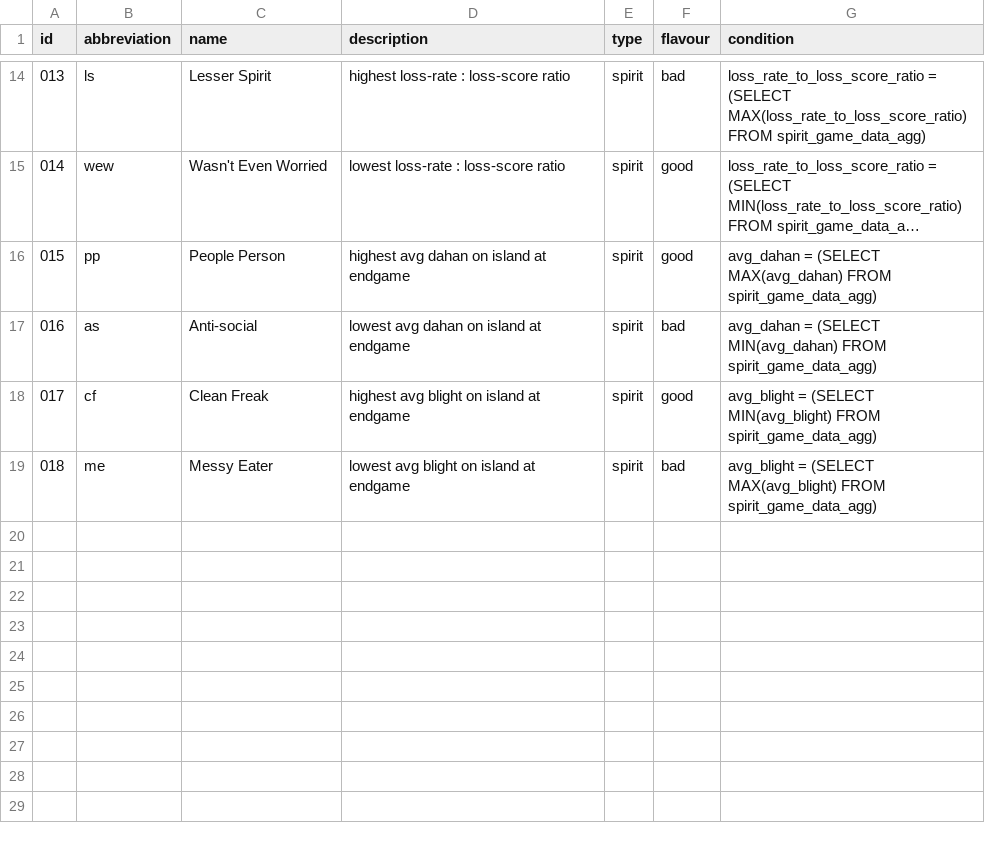
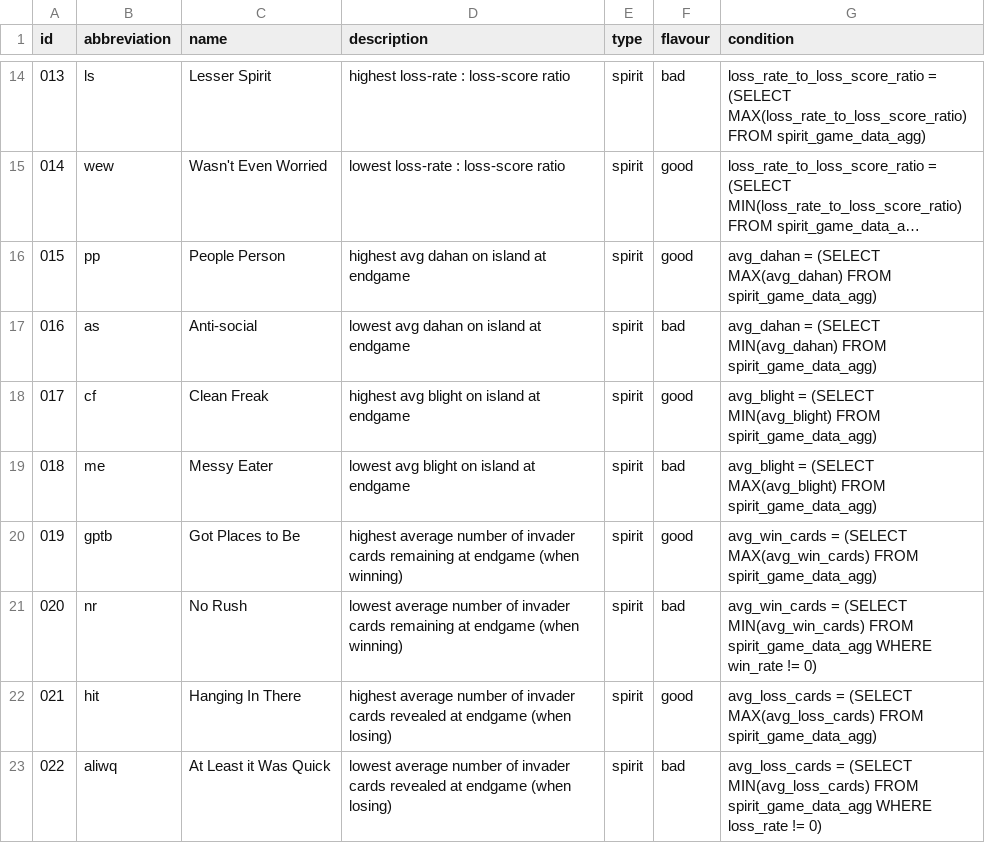
Before and after one commit to sammy-hutch/spirit-island-database, a CSV file: dbt/spirit_island_database/seeds/accolades.csv, drawn as a sheet; only a part is shown, gaps mark what is left out; long unchanged cells end in ….

Commit message:
feat: invader cards accolades

```diff
--- a/dbt/spirit_island_database/seeds/accolades.csv
+++ b/dbt/spirit_island_database/seeds/accolades.csv
@@ -19 +19,5 @@ id,abbreviation,name,description,type,flavour,condition
 "018",me,Messy Eater,lowest avg blight on island at endgame,spirit,bad,avg_blight = (SELECT MAX(avg_blight) FROM spirit_game_data_agg)
+"019",gptb,Got Places to Be,highest average number of invader cards remaining at endgame (when winning),spirit,good,avg_win_cards = (SELECT MAX(avg_win_cards) FROM spirit_game_data_agg)
+"020",nr,No Rush,lowest average number of invader cards remaining at endgame (when winning),spirit,bad,avg_win_cards = (SELECT MIN(avg_win_cards) FROM spirit_game_data_agg WHERE win_rate != 0)
+"021",hit,Hanging In There,highest average number of invader cards revealed at endgame (when losing),spirit,good,avg_loss_cards = (SELECT MAX(avg_loss_cards) FROM spirit_game_data_agg)
+"022",aliwq,At Least it Was Quick,lowest average number of invader cards revealed at endgame (when losing),spirit,bad,avg_loss_cards = (SELECT MIN(avg_loss_cards) FROM spirit_game_data_agg WHERE loss_rate != 0)
```
Also changed, not shown: 1 other file.
